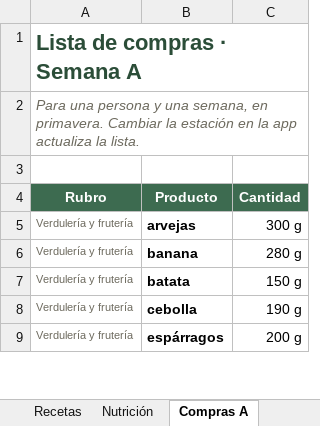
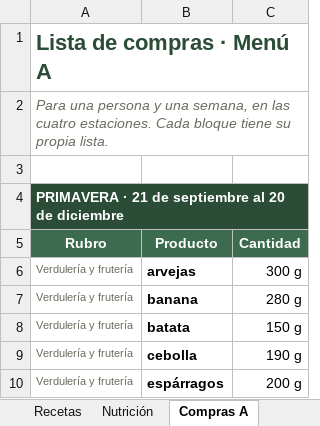
Before and after one commit to zelayanam/plan-viandas-personas-mayores, an Excel workbook: Plan_Alimentario_Adultos_Mayores.xlsx, sheet Compras A, drawn as a sheet; only a part is shown; values as stored, in another font and other column widths than the file's, no borders; charts and pictures not drawn; the diff covers the shown part only; the diff names each change by its address in the sheet, - before the commit and + after, or states it on an @@ line.

Commit message:
Amplia las listas de compras a las cuatro estaciones
El Word y el Excel incluyen ahora la lista de compras de cada estacion para los dos menus, con los productos y cantidades que corresponden a cada semana.

```diff
--- a/Plan_Alimentario_Adultos_Mayores.xlsx (sheet Compras A)
+++ b/Plan_Alimentario_Adultos_Mayores.xlsx (sheet Compras A)
-A1: Lista de compras · Semana A
+A1: Lista de compras · Menú A
-A2: …semana, en primavera. Cambiar la estación en la app actualiza la lista.
+A2: …semana, en las cuatro estaciones. Cada bloque tiene su propia lista.
+row 4: PRIMAVERA · 21 de septiembre al 20 de diciembre
```
Also changed, not shown: 166 added rows elsewhere in this sheet, sheet Compras B, sheet Resumen, charts or pictures, 5 other files.
